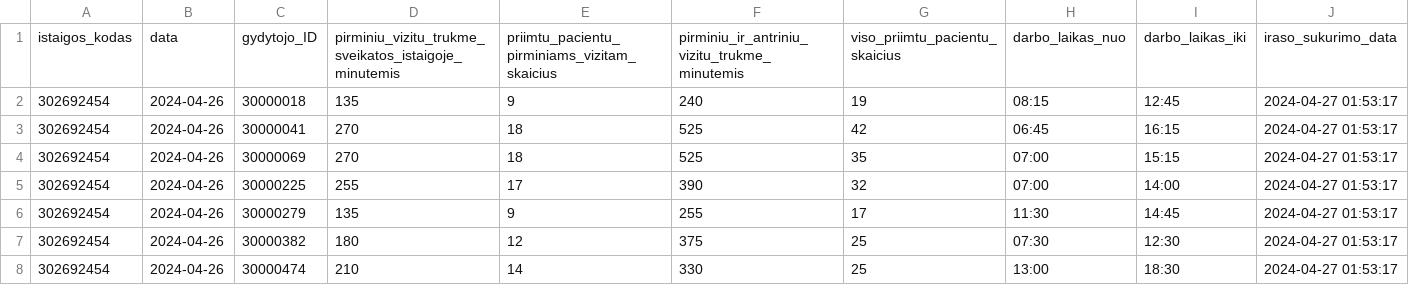
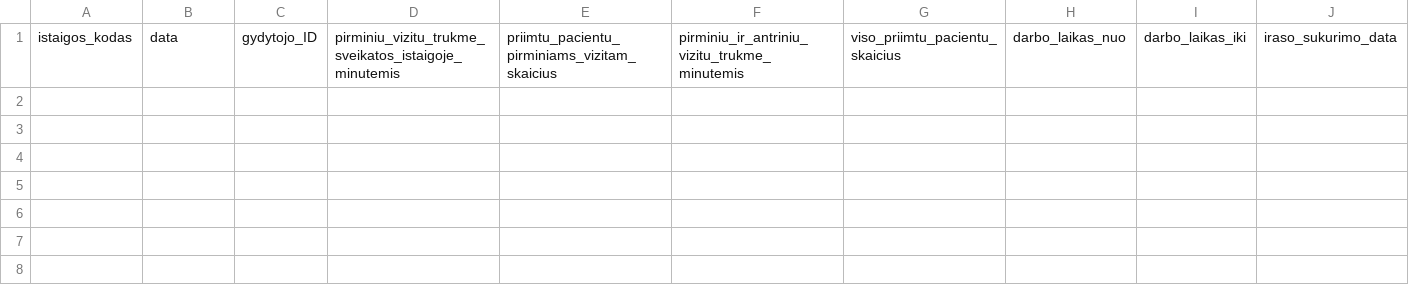
Before and after one commit to vilnius/VMKL, a CSV file: 302692454_family_doctors_visits_hours.csv, drawn as a sheet.

```diff
--- a/302692454_family_doctors_visits_hours.csv
+++ b/302692454_family_doctors_visits_hours.csv
@@ -1,8 +1 @@
 istaigos_kodas;data;gydytojo_ID;pirminiu_vizitu_trukme_sveikatos_istaigoje_minutemis;priimtu_pacientu_pirminiams_vizitam_skaicius;pirminiu_ir_antriniu_vizitu_trukme_minutemis;viso_priimtu_pacientu_skaicius;darbo_laikas_nuo;darbo_laikas_iki;iraso_sukurimo_data
-302692454;2024-04-26;30000018;135;9;240;19;08:15;12:45;2024-04-27 01:53:17
-302692454;2024-04-26;30000041;270;18;525;42;06:45;16:15;2024-04-27 01:53:17
-302692454;2024-04-26;30000069;270;18;525;35;07:00;15:15;2024-04-27 01:53:17
-302692454;2024-04-26;30000225;255;17;390;32;07:00;14:00;2024-04-27 01:53:17
-302692454;2024-04-26;30000279;135;9;255;17;11:30;14:45;2024-04-27 01:53:17
-302692454;2024-04-26;30000382;180;12;375;25;07:30;12:30;2024-04-27 01:53:17
-302692454;2024-04-26;30000474;210;14;330;25;13:00;18:30;2024-04-27 01:53:17
```
Also changed, not shown: 302692454_doctors_excluded.csv, 302692454_family_doctors_list.csv, 1 other file.
